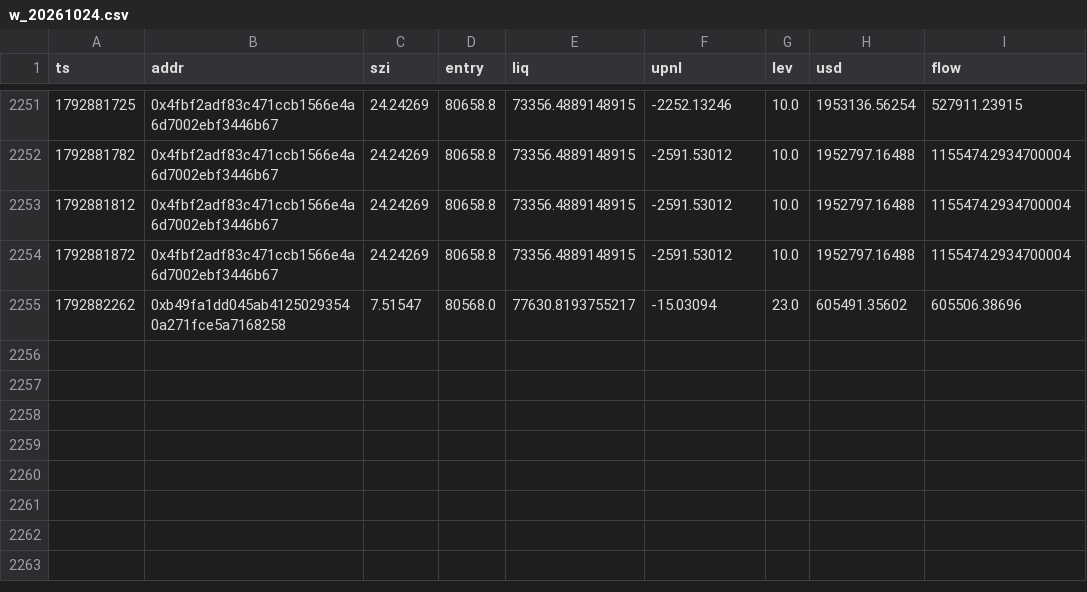
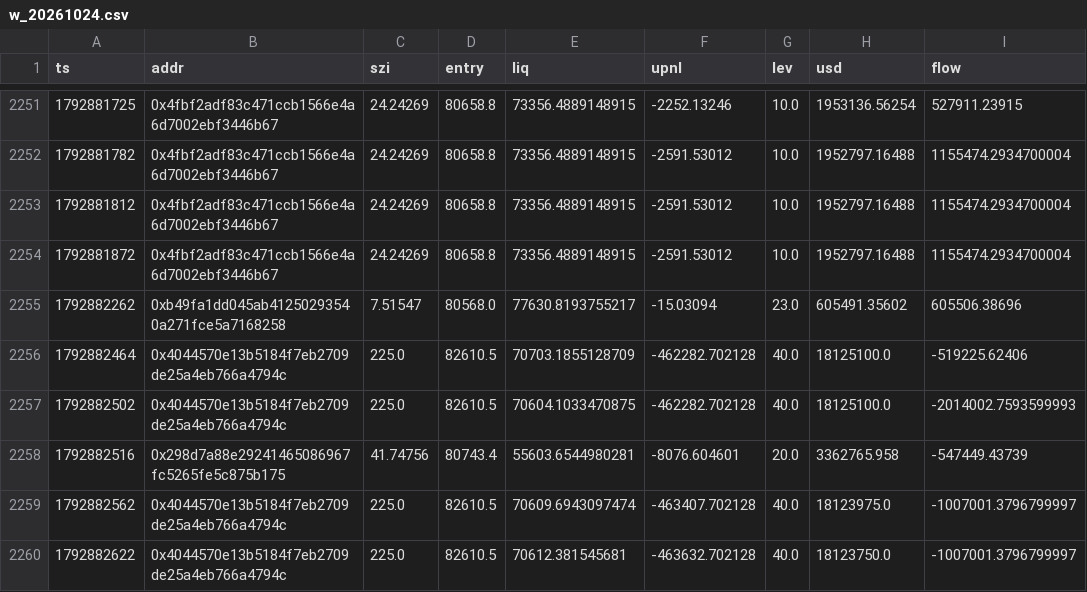
Before and after one commit to Maddysingh06/market-data, a CSV file: data/w_20261024.csv, drawn as a sheet; only a part is shown, gaps mark what is left out.

```diff
--- a/data/w_20261024.csv
+++ b/data/w_20261024.csv
@@ -2255 +2255,6 @@ ts,addr,szi,entry,liq,upnl,lev,usd,flow
 1792882262,0xb49fa1dd045ab41250293540a271fce5a7168258,7.51547,80568.0,77630.8193755217,-15.03094,23.0,605491.35602,605506.38696
+1792882464,0x4044570e13b5184f7eb2709de25a4eb766a4794c,225.0,82610.5,70703.1855128709,-462282.702128,40.0,18125100.0,-519225.62406
+1792882502,0x4044570e13b5184f7eb2709de25a4eb766a4794c,225.0,82610.5,70604.1033470875,-462282.702128,40.0,18125100.0,-2014002.7593599993
+1792882516,0x298d7a88e29241465086967fc5265fe5c875b175,41.74756,80743.4,55603.6544980281,-8076.604601,20.0,3362765.958,-547449.43739
+1792882562,0x4044570e13b5184f7eb2709de25a4eb766a4794c,225.0,82610.5,70609.6943097474,-463407.702128,40.0,18123975.0,-1007001.3796799997
+1792882622,0x4044570e13b5184f7eb2709de25a4eb766a4794c,225.0,82610.5,70612.381545681,-463632.702128,40.0,18123750.0,-1007001.3796799997
```
Also changed, not shown: data/e_20261024.csv, 3 other files.
